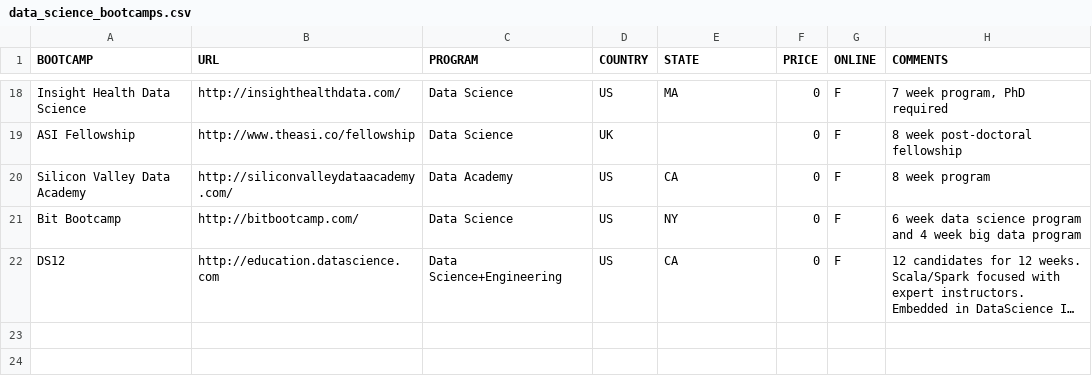
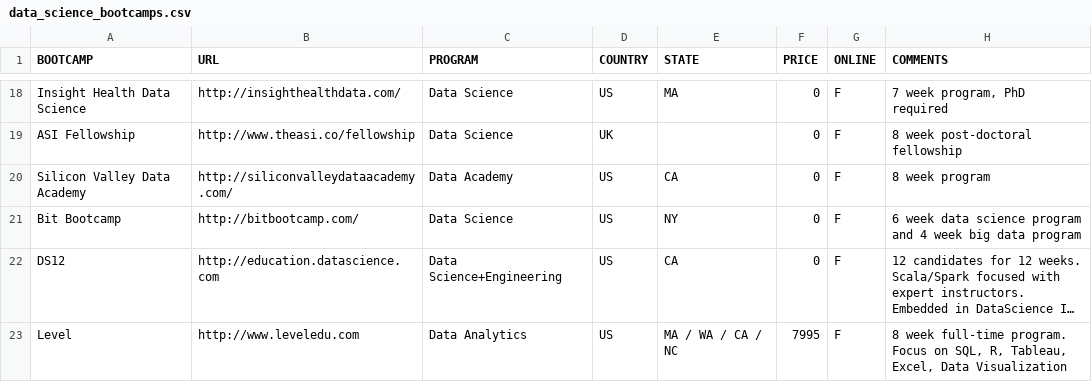
Before and after one commit to ryanswanstrom/awesome-datascience-bootcamps, a CSV file: data_science_bootcamps.csv, drawn as a sheet; only a part is shown, gaps mark what is left out; long unchanged cells end in …; the diff names each change by its address in the sheet, - before the commit and + after, or states it on an @@ line.

Commit message:
Add Level to bootcamp list

```diff
--- a/data_science_bootcamps.csv
+++ b/data_science_bootcamps.csv
+row 23: Level | http://www.leveledu.com | Data Analytics | US | MA / WA / CA / NC | 7995 | F | 8 week full-time program. Focus on SQL, R, Tableau, Excel, Data Visualization
```
